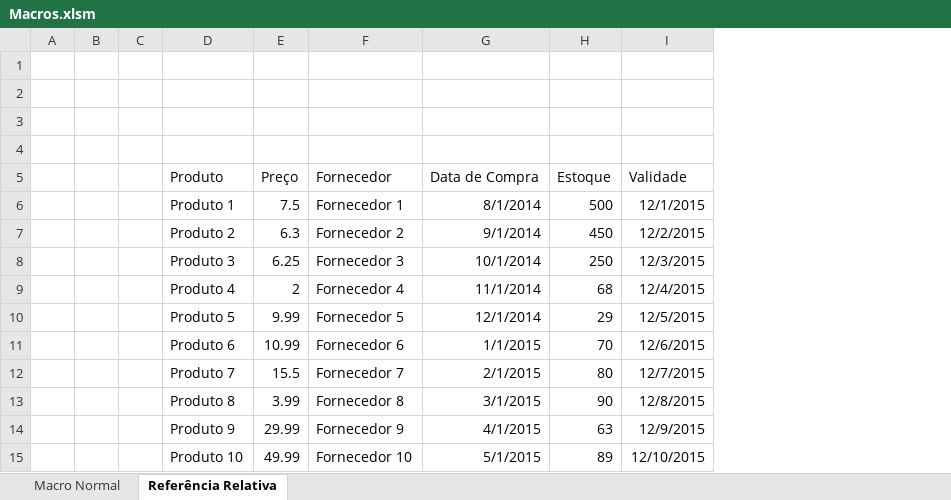
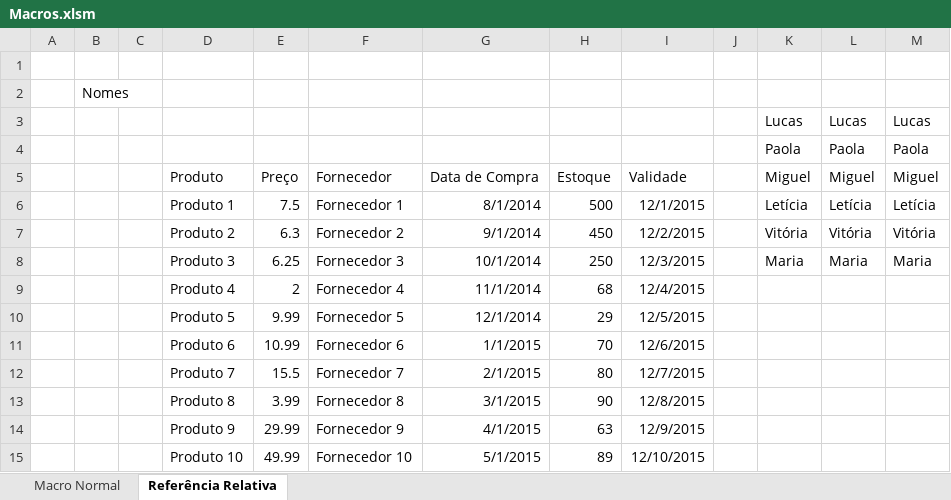
Before and after one commit to brbzalck/Curso-Excel, an Excel workbook: Macros/Macros.xlsm, sheet Referência Relativa, drawn as a sheet; values as stored, in another font and other column widths than the file's, no borders; charts and pictures and table styles not drawn; removed rows and columns are numbered as before the commit, all else as after; the diff names each change by its address in the sheet, - before the commit and + after, or states it on an @@ line.

Commit message:
Referência Relativa de Macros

```diff
--- a/Macros/Macros.xlsm (sheet Referência Relativa)
+++ b/Macros/Macros.xlsm (sheet Referência Relativa)
-column B, empty
+column B, row 2: Nomes
+column J, empty
+column K, rows 3-8: Lucas | Paola | Miguel | Letícia | Vitória | Maria
+column L, rows 3-8: Lucas | Paola | Miguel | Letícia | Vitória | Maria
+column M, rows 3-8: Lucas | Paola | Miguel | Letícia | Vitória | Maria
-row 3: (empty)
+row 3:  |  |  |  |  |  |  |  |  |  | Lucas | Lucas | Lucas
-row 4: (empty)
+row 4:  |  |  |  |  |  |  |  |  |  | Paola | Paola | Paola
```
Also changed, not shown: charts or pictures.
